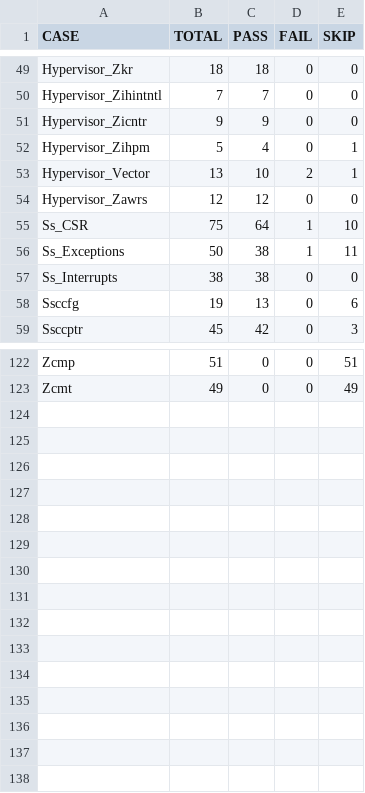
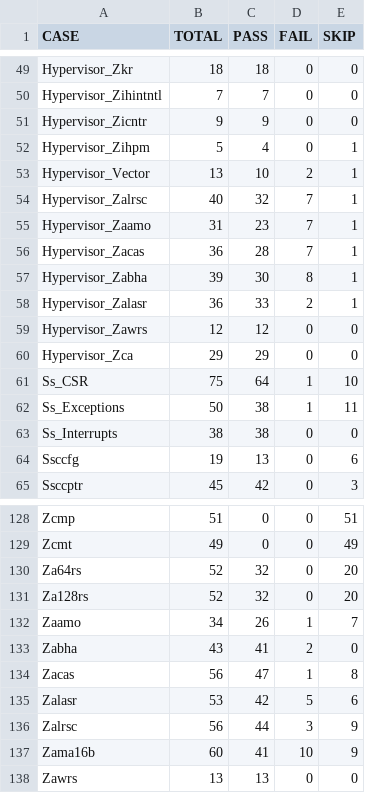
Before and after one commit to jamesbeyond/damo-rv-priv-ats, a CSV file: statistics/qemu_clang_all_case_summary.csv, drawn as a sheet; only a part is shown, gaps mark what is left out.

```diff
--- a/statistics/qemu_clang_all_case_summary.csv
+++ b/statistics/qemu_clang_all_case_summary.csv
@@ -53,3 +53,9 @@ Hypervisor_Zihpm,5,4,0,1
 Hypervisor_Vector,13,10,2,1
+Hypervisor_Zalrsc,40,32,7,1
+Hypervisor_Zaamo,31,23,7,1
+Hypervisor_Zacas,36,28,7,1
+Hypervisor_Zabha,39,30,8,1
+Hypervisor_Zalasr,36,33,2,1
 Hypervisor_Zawrs,12,12,0,0
+Hypervisor_Zca,29,29,0,0
 Ss_CSR,75,64,1,10
@@ -123 +129,10 @@ Zcmp,51,0,0,51
 Zcmt,49,0,0,49
+Za64rs,52,32,0,20
+Za128rs,52,32,0,20
+Zaamo,34,26,1,7
+Zabha,43,41,2,0
+Zacas,56,47,1,8
+Zalasr,53,42,5,6
+Zalrsc,56,44,3,9
+Zama16b,60,41,10,9
+Zawrs,13,13,0,0
```
Also changed, not shown: statistics/qemu_gcc_all_case_summary.csv, statistics/spike_clang_all_case_summary.csv, 42 other files.
